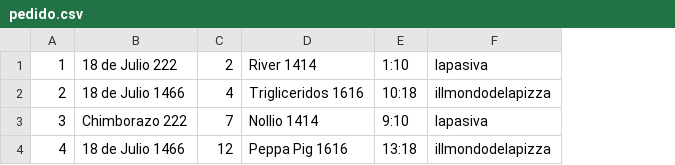
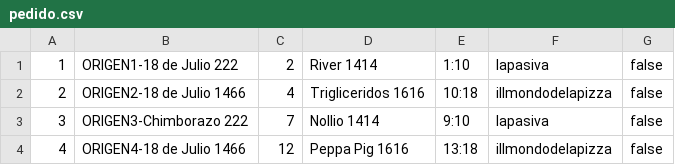
Before and after one commit to astorlucas/ssoo-obligatorio, a CSV file: delidrones/src/main/resources/pedido.csv, drawn as a sheet; removed rows and columns are numbered as before the commit, all else as after; the diff names each change by its address in the sheet, - before the commit and + after, or states it on an @@ line.

```diff
--- a/delidrones/src/main/resources/pedido.csv
+++ b/delidrones/src/main/resources/pedido.csv
-column B, rows 1-4: 18 de Julio 222 | 18 de Julio 1466 | Chimborazo 222 | 18 de Julio 1466
+column B, rows 1-4: ORIGEN1-18 de Julio 222 | ORIGEN2-18 de Julio 1466 | ORIGEN3-Chimborazo 222 | ORIGEN4-18 de Julio 1466
+column G, rows 1-4: all false
```
Also changed, not shown: 9 other files.
